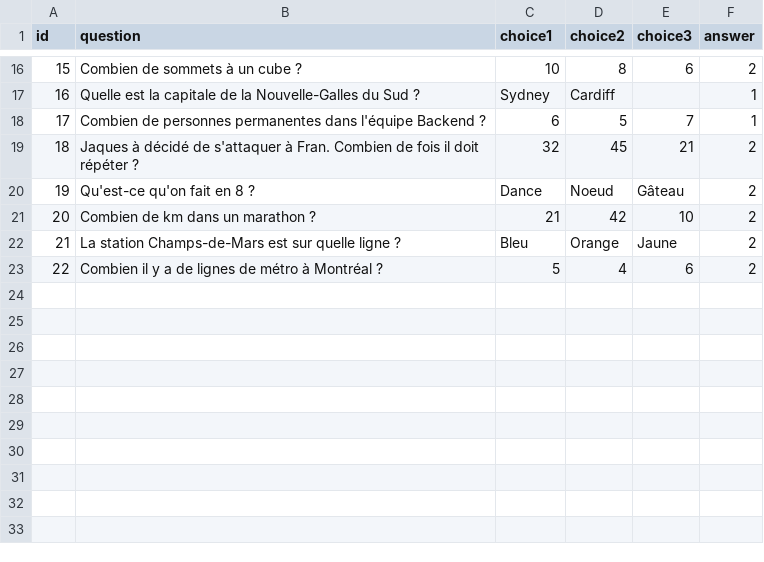
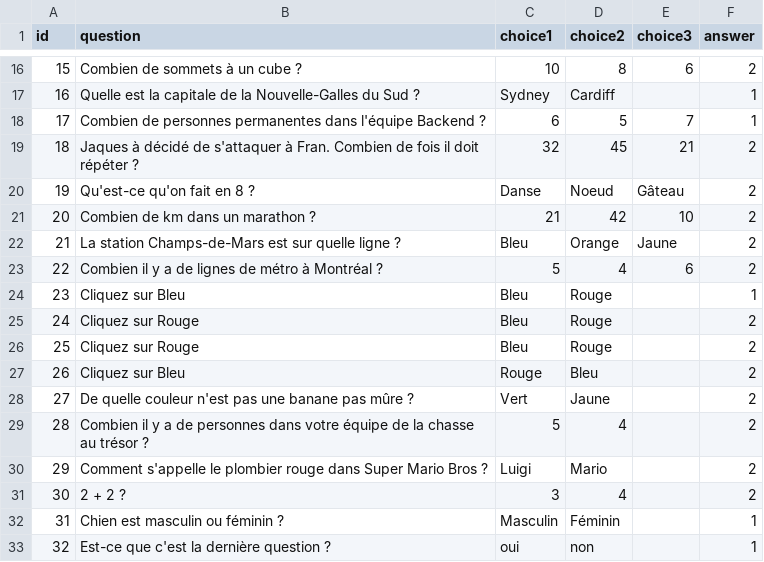
Before and after one commit to desmarais-patrick/cot2016, a CSV file: questionnaire/questions.csv (was questions/questions.csv), drawn as a sheet; only a part is shown, gaps mark what is left out.

Commit message:
Ajout de questions

```diff
--- a/questions/questions.csv
+++ b/questionnaire/questions.csv
@@ -19,3 +19,3 @@ id,question,choice1,choice2,choice3,answer
 18,Jaques à décidé de s'attaquer à Fran. Combien de fois il doit répéter ?,32,45,21,2
-19,Qu'est-ce qu'on fait en 8 ?,Dance,Noeud,Gâteau,2
+19,Qu'est-ce qu'on fait en 8 ?,Danse,Noeud,Gâteau,2
 20,Combien de km dans un marathon ? ,21,42,10,2
@@ -23 +23,11 @@ id,question,choice1,choice2,choice3,answer
 22,Combien il y a de lignes de métro à Montréal ?,5,4,6,2
+23,Cliquez sur Bleu,Bleu,Rouge,,1
+24,Cliquez sur Rouge,Bleu,Rouge,,2
+25,Cliquez sur Rouge,Bleu,Rouge,,2
+26,Cliquez sur Bleu,Rouge,Bleu,,2
+27,De quelle couleur n'est pas une banane pas mûre ?,Vert,Jaune,,2
+28,Combien il y a de personnes dans votre équipe de la chasse au trésor ?,5,4,,2
+29,Comment s'appelle le plombier rouge dans Super Mario Bros ?,Luigi,Mario,,2
+30,2 + 2 ?,3,4,,2
+31,Chien est masculin ou féminin ?,Masculin,Féminin,,1
+32,Est-ce que c'est la dernière question ?,oui,non,,1
```
Also changed, not shown: 3 other files.
